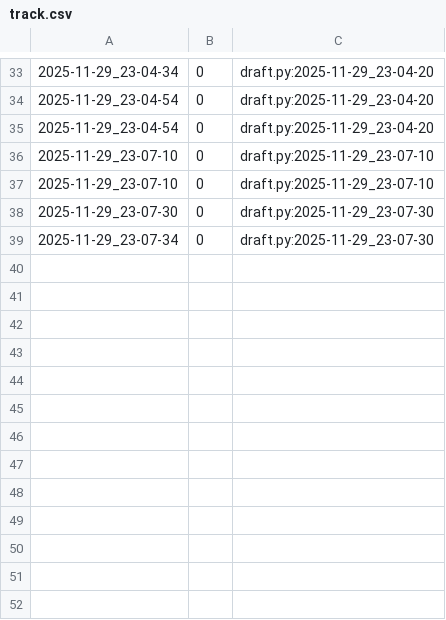
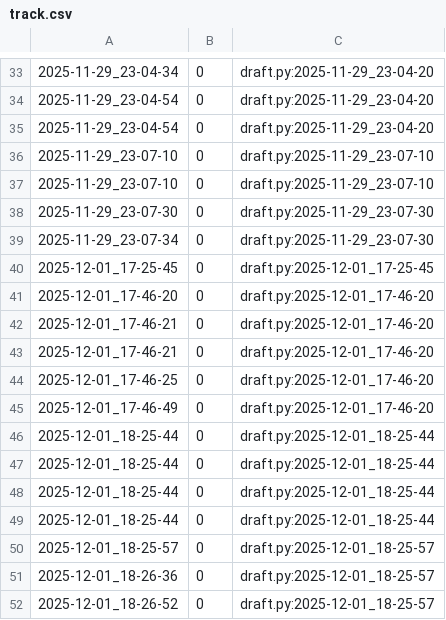
Before and after one commit to qxcode-course/poo-dd-cd-bloco-d-utalizun, a CSV file: tasks/.tko/track/poo@agenda/track.csv, drawn as a sheet; only a part is shown, gaps mark what is left out.

Commit message:
atualização de código | Agenda

```diff
--- a/tasks/.tko/track/poo@agenda/track.csv
+++ b/tasks/.tko/track/poo@agenda/track.csv
@@ -39 +39,14 @@
 2025-11-29_23-07-34,0,draft.py:2025-11-29_23-07-30
+2025-12-01_17-25-45,0,draft.py:2025-12-01_17-25-45
+2025-12-01_17-46-20,0,draft.py:2025-12-01_17-46-20
+2025-12-01_17-46-21,0,draft.py:2025-12-01_17-46-20
+2025-12-01_17-46-21,0,draft.py:2025-12-01_17-46-20
+2025-12-01_17-46-25,0,draft.py:2025-12-01_17-46-20
+2025-12-01_17-46-49,0,draft.py:2025-12-01_17-46-20
+2025-12-01_18-25-44,0,draft.py:2025-12-01_18-25-44
+2025-12-01_18-25-44,0,draft.py:2025-12-01_18-25-44
+2025-12-01_18-25-44,0,draft.py:2025-12-01_18-25-44
+2025-12-01_18-25-44,0,draft.py:2025-12-01_18-25-44
+2025-12-01_18-25-57,0,draft.py:2025-12-01_18-25-57
+2025-12-01_18-26-36,0,draft.py:2025-12-01_18-25-57
+2025-12-01_18-26-52,0,draft.py:2025-12-01_18-25-57
```
Also changed, not shown: 8 other files.
